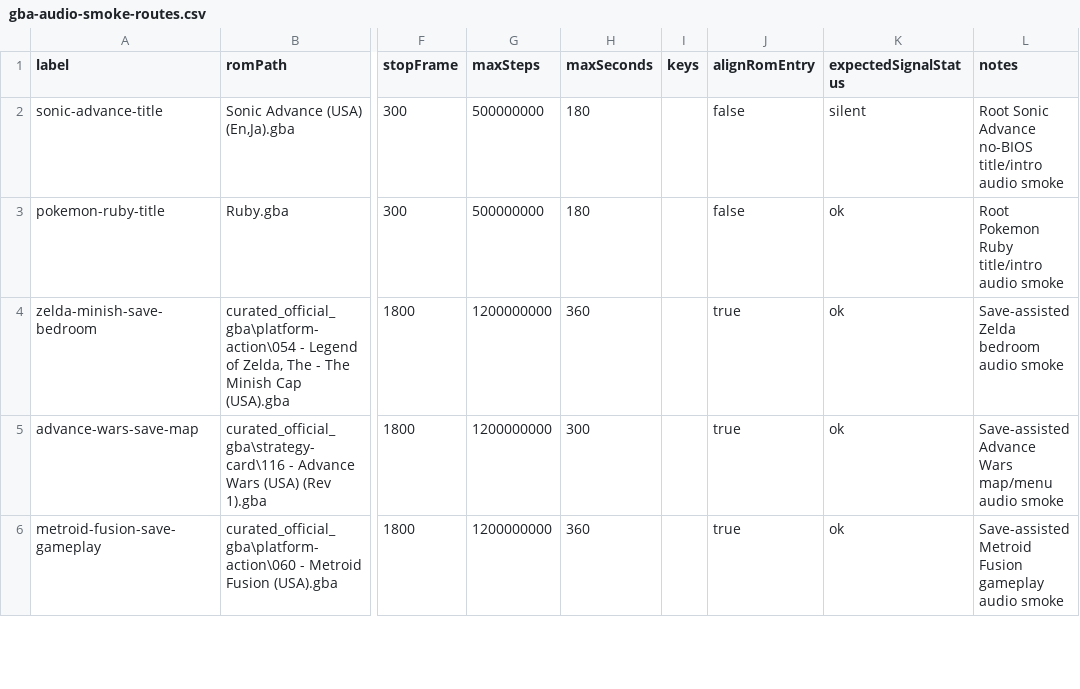
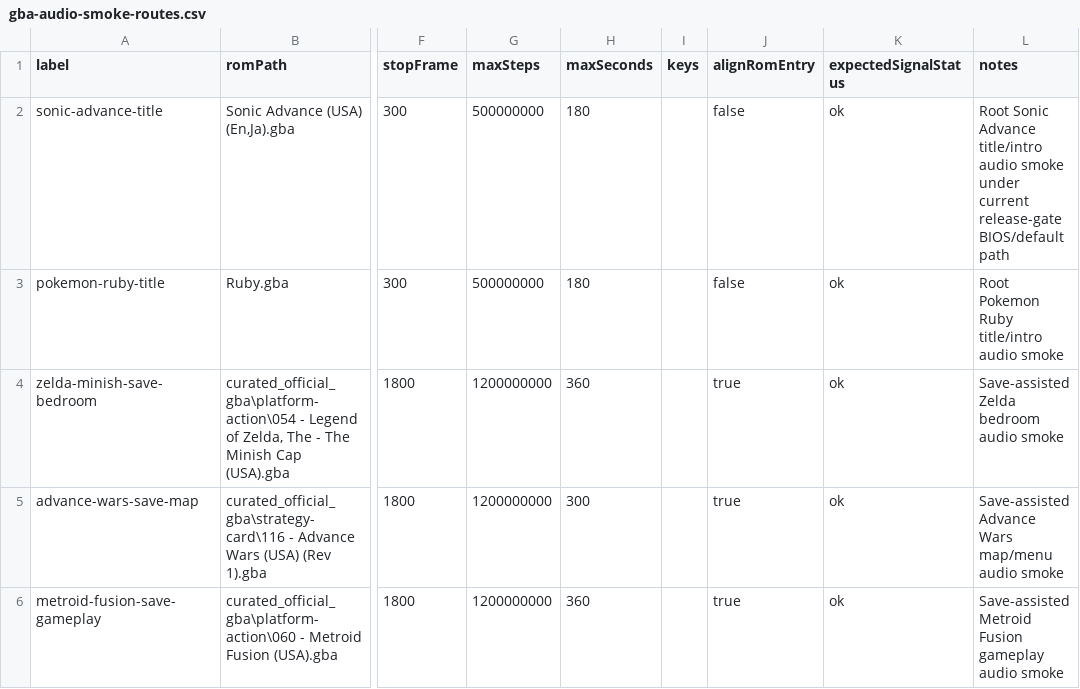
Before and after one commit to PaulMDemers/gbaSharp, a CSV file: docs/gba-audio-smoke-routes.csv, drawn as a sheet; only a part is shown, gaps mark what is left out; the diff names each change by its address in the sheet, - before the commit and + after, or states it on an @@ line.

Commit message:
Add release gate slicing and fix audio smoke

```diff
--- a/docs/gba-audio-smoke-routes.csv
+++ b/docs/gba-audio-smoke-routes.csv
-K2 (expectedSignalStatus): silent
+K2 (expectedSignalStatus): ok
-L2 (notes): …Sonic Advance no-BIOS title/intro audio smoke
+L2 (notes): …Sonic Advance title/intro audio smoke under current release-gate BIOS/default path
```
Also changed, not shown: 4 other files.
